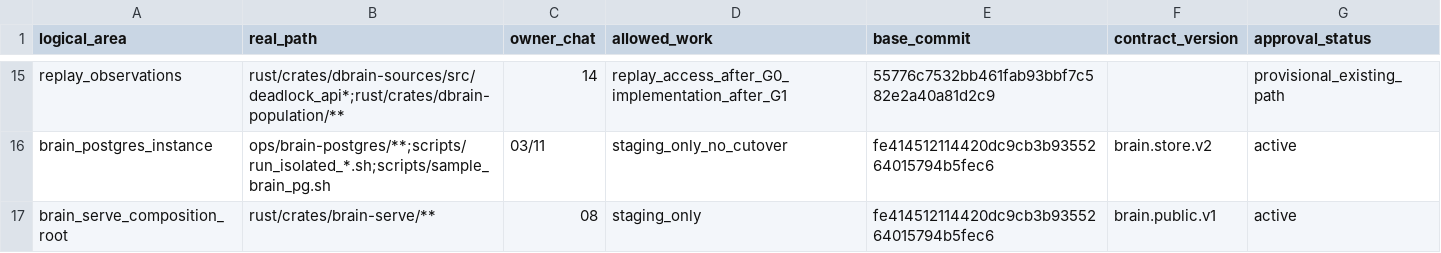
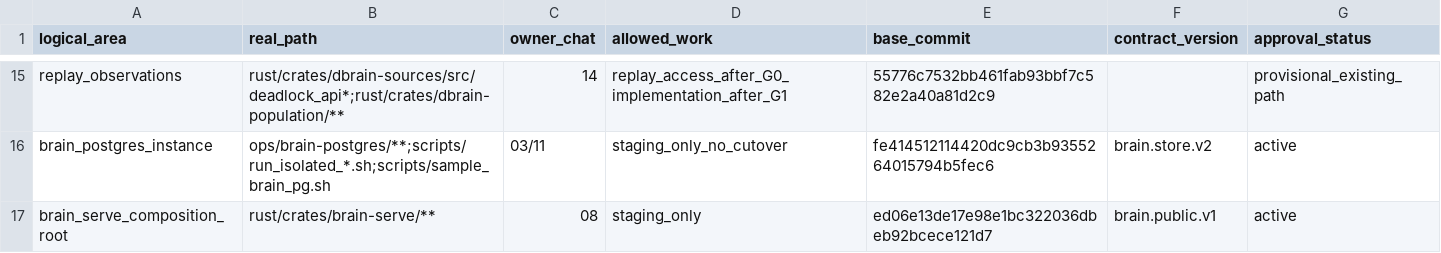
Before and after one commit to EarlySalty/Deadlock-Brain, a CSV file: architecture/migration/PFAD_OWNER.csv, drawn as a sheet; only a part is shown, gaps mark what is left out.

```diff
--- a/architecture/migration/PFAD_OWNER.csv
+++ b/architecture/migration/PFAD_OWNER.csv
@@ -16,2 +16,2 @@ replay_observations,rust/crates/dbrain-sources/src/deadlock_api*;rust/crates/dbr
 brain_postgres_instance,ops/brain-postgres/**;scripts/run_isolated_*.sh;scripts/sample_brain_pg.sh,03/11,staging_only_no_cutover,fe414512114420dc9cb3b9355264015794b5fec6,brain.store.v2,active
-brain_serve_composition_root,rust/crates/brain-serve/**,08,staging_only,fe414512114420dc9cb3b9355264015794b5fec6,brain.public.v1,active
+brain_serve_composition_root,rust/crates/brain-serve/**,08,staging_only,ed06e13de17e98e1bc322036dbeb92bcece121d7,brain.public.v1,active
```
Also changed, not shown: architecture/migration/GATES.csv, 5 other files.
